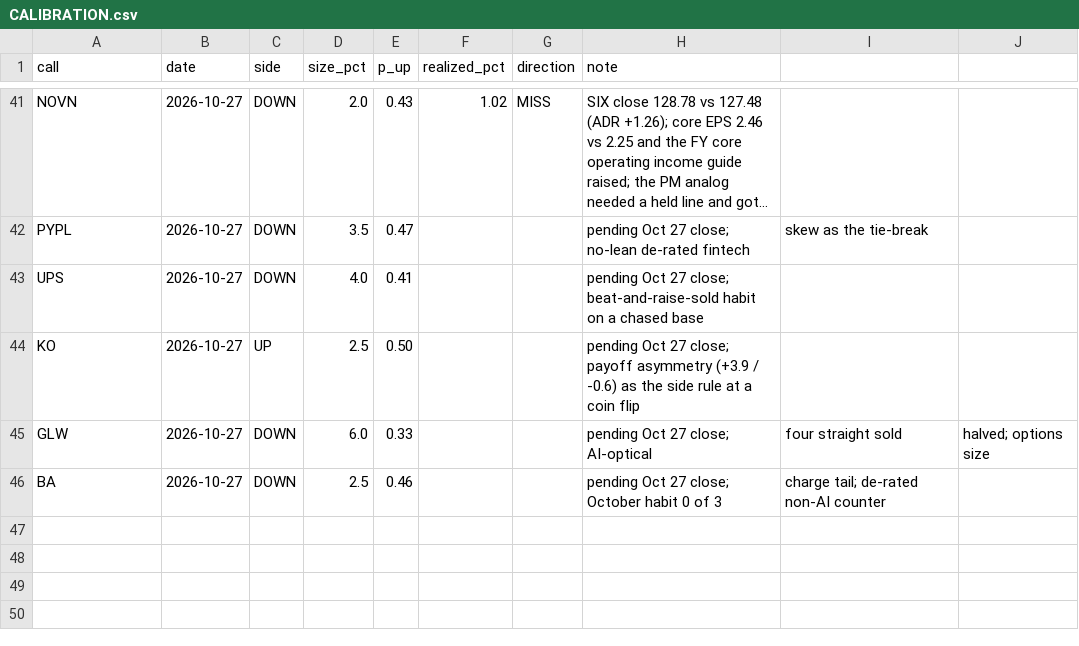
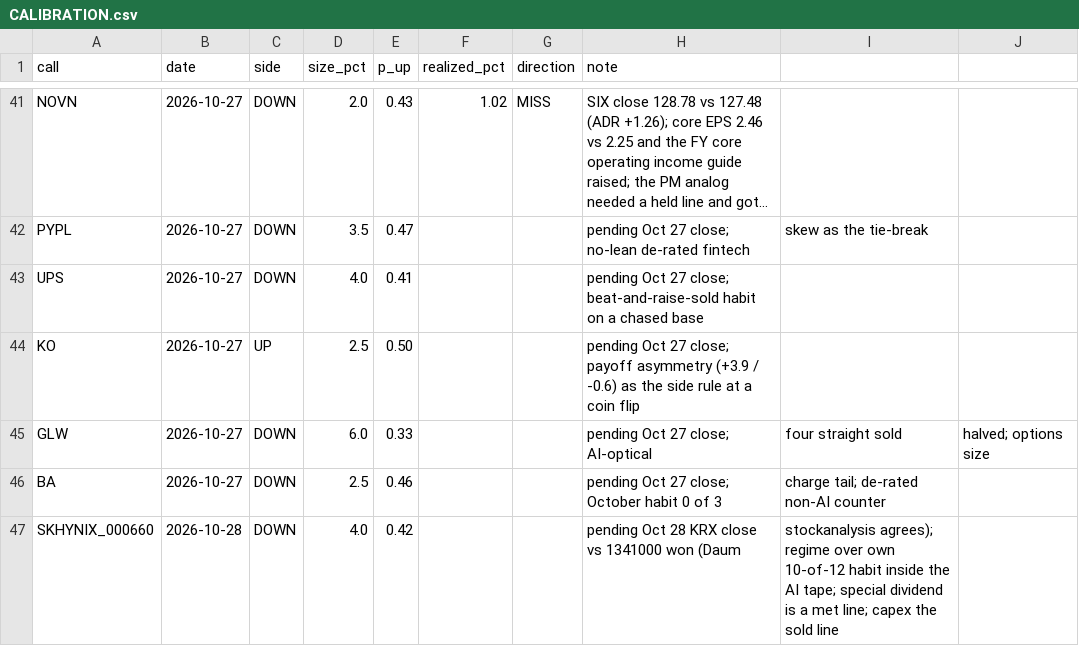
Before and after one commit to buggatidealership/Freedom, a CSV file: docs/adhoc_calls/CALIBRATION.csv, drawn as a sheet; only a part is shown, gaps mark what is left out; long unchanged cells end in ….

```diff
--- a/docs/adhoc_calls/CALIBRATION.csv
+++ b/docs/adhoc_calls/CALIBRATION.csv
@@ -46 +46,2 @@ GLW,2026-10-27,DOWN,6.0,0.33,,,pending Oct 27 close; AI-optical, four straight s
 BA,2026-10-27,DOWN,2.5,0.46,,,pending Oct 27 close; October habit 0 of 3, charge tail; de-rated non-AI counter
+SKHYNIX_000660,2026-10-28,DOWN,4.0,0.42,,,pending Oct 28 KRX close vs 1341000 won (Daum, stockanalysis agrees); regime over own 10-of-12 habit inside the AI tape; special dividend is a met line; capex the sold line
```
Also changed, not shown: 1 other file.
